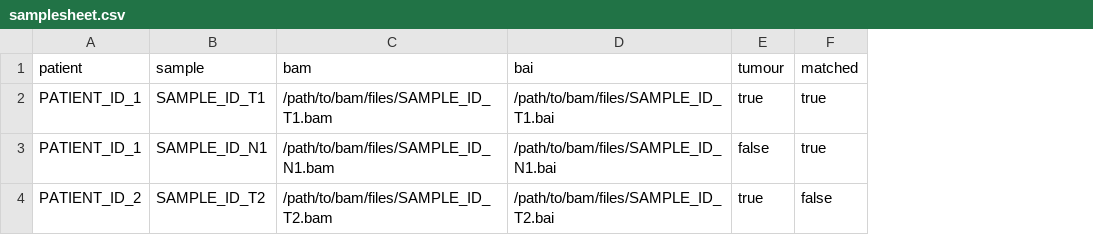
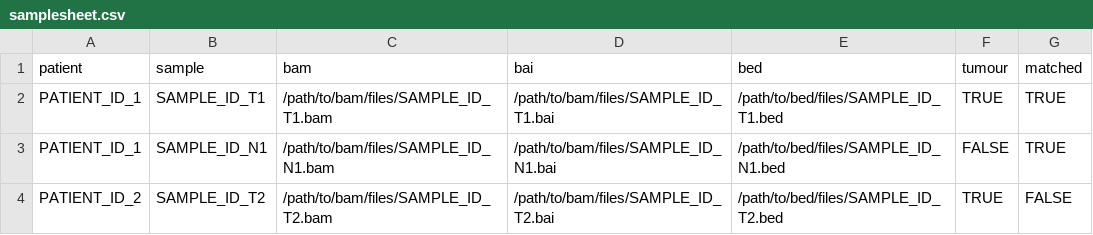
Before and after one commit to jblancoheredia/SVtorm, a CSV file: assets/samplesheet.csv, drawn as a sheet; addresses are those after the commit; the diff names each change by its address in the sheet, - before the commit and + after, or states it on an @@ line.

```diff
--- a/assets/samplesheet.csv
+++ b/assets/samplesheet.csv
+column E (bed), rows 2-4: /path/to/bed/files/SAMPLE_ID_T1.bed | /path/to/bed/files/SAMPLE_ID_N1.bed | /path/to/bed/files/SAMPLE_ID_T2.bed
-F2 (tumour): true
+F2 (tumour): TRUE
-G2:G3 (matched): true
+G2:G3 (matched): TRUE
-F3 (tumour): false
+F3 (tumour): FALSE
-F4 (tumour): true
+F4 (tumour): TRUE
-G4 (matched): false
+G4 (matched): FALSE
```
Also changed, not shown: 3 other files.
